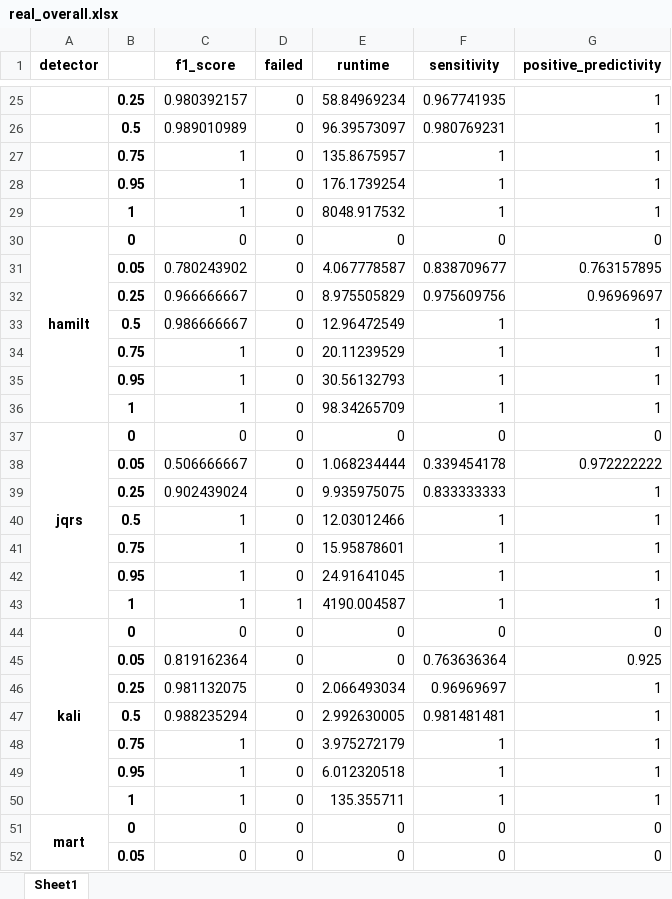
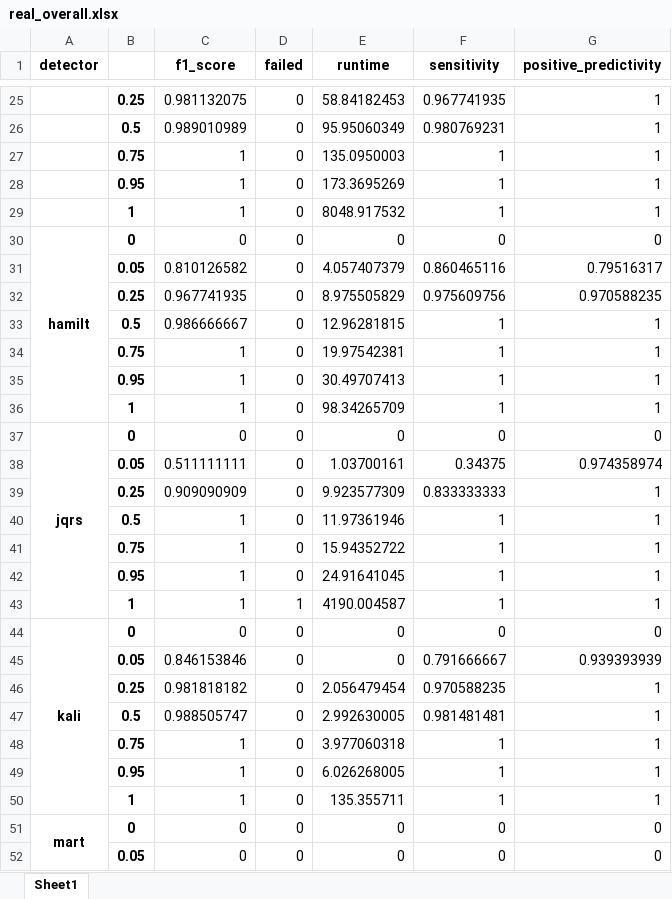
Before and after one commit to floriankri/ecg_detector_assessment, an Excel workbook: Algorithm_tester/data_autosave/real_overall.xlsx, sheet Sheet1, drawn as a sheet; only a part is shown, gaps mark what is left out; values as stored, in another font and other column widths than the file's, no borders; removed rows and columns are numbered as before the commit, all else as after; the diff covers the shown part only; the diff names each change by its address in the sheet, - before the commit and + after, or states it on an @@ line.

```diff
--- a/Algorithm_tester/data_autosave/real_overall.xlsx (sheet Sheet1)
+++ b/Algorithm_tester/data_autosave/real_overall.xlsx (sheet Sheet1)
-C25 (f1_score): 0.980392157
+C25 (f1_score): 0.981132075
-E25 (runtime): 58.84969234
+E25 (runtime): 58.84182453
-E26 (runtime): 96.39573097
+E26 (runtime): 95.95060349
-E27 (runtime): 135.8675957
+E27 (runtime): 135.0950003
-E28 (runtime): 176.1739254
+E28 (runtime): 173.3695269
-row 31:  | 0.05 | 0.780243902 | 0 | 4.067778587 | 0.838709677 | 0.763157895
+row 31:  | 0.05 | 0.810126582 | 0 | 4.057407379 | 0.860465116 | 0.79516317
-C32 (f1_score): 0.966666667
+C32 (f1_score): 0.967741935
-G32 (positive_predictivity): 0.96969697
+G32 (positive_predictivity): 0.970588235
-E33 (runtime): 12.96472549
+E33 (runtime): 12.96281815
-E34 (runtime): 20.11239529
+E34 (runtime): 19.97542381
-E35 (runtime): 30.56132793
+E35 (runtime): 30.49707413
-row 38:  | 0.05 | 0.506666667 | 0 | 1.068234444 | 0.339454178 | 0.972222222
+row 38:  | 0.05 | 0.511111111 | 0 | 1.03700161 | 0.34375 | 0.974358974
-C39 (f1_score): 0.902439024
+C39 (f1_score): 0.909090909
-E39 (runtime): 9.935975075
+E39 (runtime): 9.923577309
-E40 (runtime): 12.03012466
+E40 (runtime): 11.97361946
-E41 (runtime): 15.95878601
+E41 (runtime): 15.94352722
-C45 (f1_score): 0.819162364
+C45 (f1_score): 0.846153846
-F45 (sensitivity): 0.763636364
+F45 (sensitivity): 0.791666667
-G45 (positive_predictivity): 0.925
+G45 (positive_predictivity): 0.939393939
-C46 (f1_score): 0.981132075
+C46 (f1_score): 0.981818182
-E46 (runtime): 2.066493034
+E46 (runtime): 2.056479454
-F46 (sensitivity): 0.96969697
+F46 (sensitivity): 0.970588235
-C47 (f1_score): 0.988235294
+C47 (f1_score): 0.988505747
-E48 (runtime): 3.975272179
+E48 (runtime): 3.977060318
-E49 (runtime): 6.012320518
+E49 (runtime): 6.026268005
```
Also changed, not shown: 13 added rows, 13 removed rows and 75 edited cells elsewhere in this sheet, Algorithm_tester/data_autosave/real_database_comparison.xlsx, Algorithm_tester/data_autosave/real_database_comparison_additional_tests.xlsx, 28 other files.
